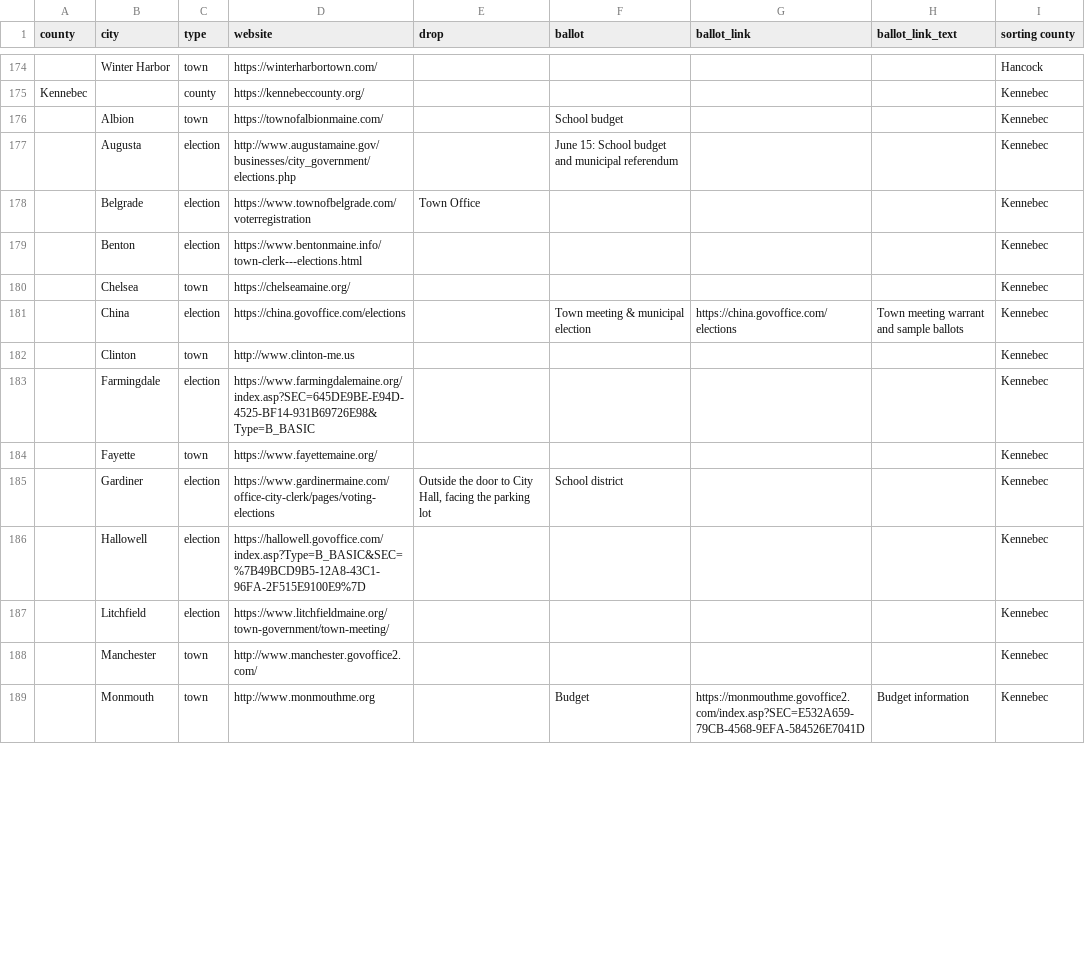
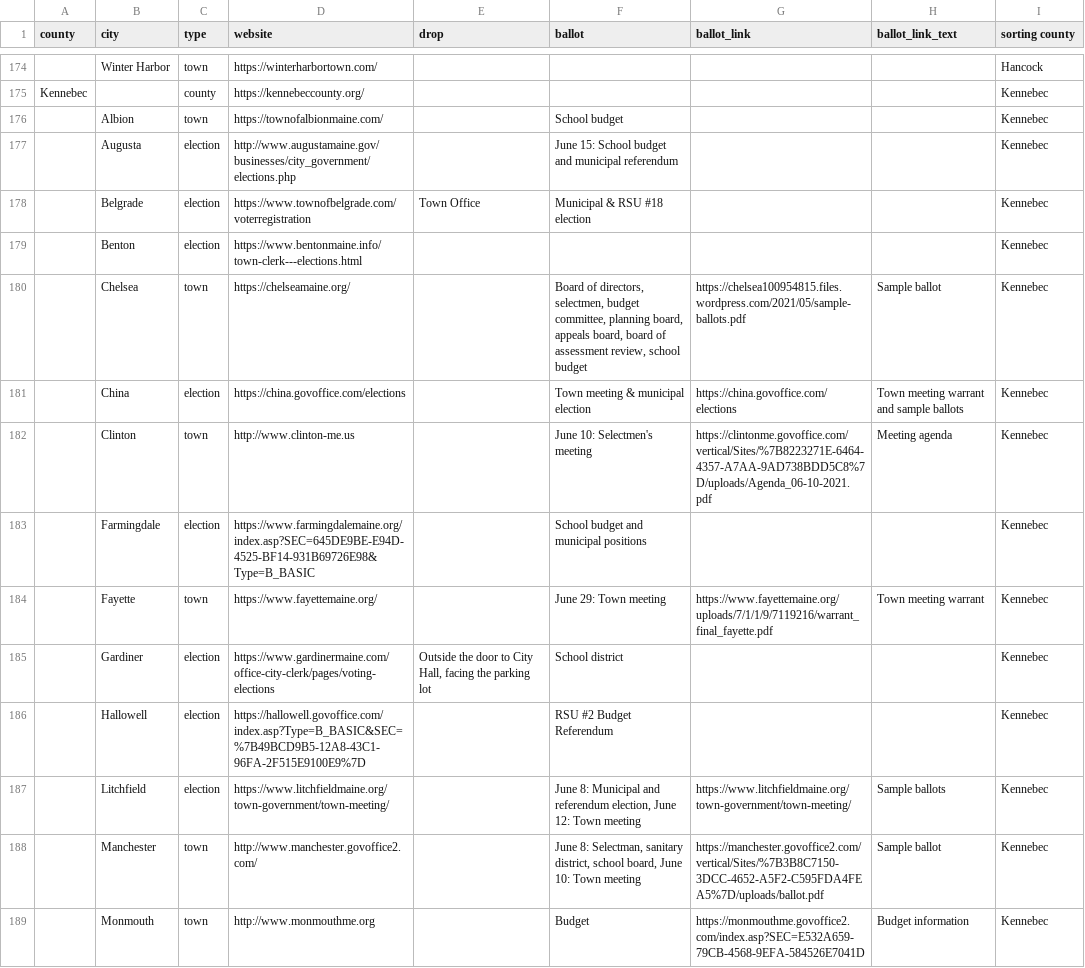
Before and after one commit to OpenMaine/maineballot, a CSV file: _data/local_elections/local.csv, drawn as a sheet; only a part is shown, gaps mark what is left out; the diff covers the shown part only.

Commit message:
Adds Kennebec County

```diff
--- a/_data/local_elections/local.csv
+++ b/_data/local_elections/local.csv
@@ -177,13 +177,13 @@ Kennebec,,county,https://kennebeccounty.org/,,,,,Kennebec
 ,Augusta,election,http://www.augustamaine.gov/businesses/city_government/elections.php,,June 15: School budget and municipal referendum,,,Kennebec
-,Belgrade,election,https://www.townofbelgrade.com/voterregistration,Town Office,,,,Kennebec
+,Belgrade,election,https://www.townofbelgrade.com/voterregistration,Town Office,Municipal & RSU #18 election,,,Kennebec
 ,Benton,election,https://www.bentonmaine.info/town-clerk---elections.html,,,,,Kennebec
-,Chelsea,town,https://chelseamaine.org/,,,,,Kennebec
+,Chelsea,town,https://chelseamaine.org/,,"Board of directors, selectmen, budget committee, planning board, appeals board, board of assessment review, school budget",https://chelsea100954815.files.wordpress.com/2021/05/sample-ballots.pdf,Sample ballot,Kennebec
 ,China,election,https://china.govoffice.com/elections,,Town meeting & municipal election,https://china.govoffice.com/elections,Town meeting warrant and sample ballots,Kennebec
-,Clinton,town,http://www.clinton-me.us,,,,,Kennebec
-,Farmingdale,election,https://www.farmingdalemaine.org/index.asp?SEC=645DE9BE-E94D-4525-BF14-931B69726E98&Type=B_BASIC,,,,,Kennebec
-,Fayette,town,https://www.fayettemaine.org/,,,,,Kennebec
+,Clinton,town,http://www.clinton-me.us,,June 10: Selectmen's meeting,https://clintonme.govoffice.com/vertical/Sites/%7B8223271E-6464-4357-A7AA-9AD738BDD5C8%7D/uploads/Agenda_06-10-2021.pdf,Meeting agenda,Kennebec
+,Farmingdale,election,https://www.farmingdalemaine.org/index.asp?SEC=645DE9BE-E94D-4525-BF14-931B69726E98&Type=B_BASIC,,School budget and municipal positions,,,Kennebec
+,Fayette,town,https://www.fayettemaine.org/,,June 29: Town meeting,https://www.fayettemaine.org/uploads/7/1/1/9/7119216/warrant_final_fayette.pdf,Town meeting warrant,Kennebec
 ,Gardiner,election,https://www.gardinermaine.com/office-city-clerk/pages/voting-elections,"Outside the door to City Hall, facing the parking lot",School district,,,Kennebec
-,Hallowell,election,https://hallowell.govoffice.com/index.asp?Type=B_BASIC&SEC=%7B49BCD9B5-12A8-43C1-96FA-2F515E9100E9%7D,,,,,Kennebec
-,Litchfield,election,https://www.litchfieldmaine.org/town-government/town-meeting/,,,,,Kennebec
-,Manchester,town,http://www.manchester.govoffice2.com/,,,,,Kennebec
+,Hallowell,election,https://hallowell.govoffice.com/index.asp?Type=B_BASIC&SEC=%7B49BCD9B5-12A8-43C1-96FA-2F515E9100E9%7D,,RSU #2 Budget Referendum,,,Kennebec
+,Litchfield,election,https://www.litchfieldmaine.org/town-government/town-meeting/,,"June 8: Municipal and referendum election, June 12: Town meeting",https://www.litchfieldmaine.org/town-government/town-meeting/,Sample ballots,Kennebec
+,Manchester,town,http://www.manchester.govoffice2.com/,,"June 8: Selectman, sanitary district, school board, June 10: Town meeting",https://manchester.govoffice2.com/vertical/Sites/%7B3B8C7150-3DCC-4652-A5F2-C595FDA4FEA5%7D/uploads/ballot.pdf,Sample ballot,Kennebec
 ,Monmouth,town,http://www.monmouthme.org,,Budget,https://monmouthme.govoffice2.com/index.asp?SEC=E532A659-79CB-4568-9EFA-584526E7041D,Budget information,Kennebec
```
Also changed, not shown: 23 edited cells elsewhere in this file.
